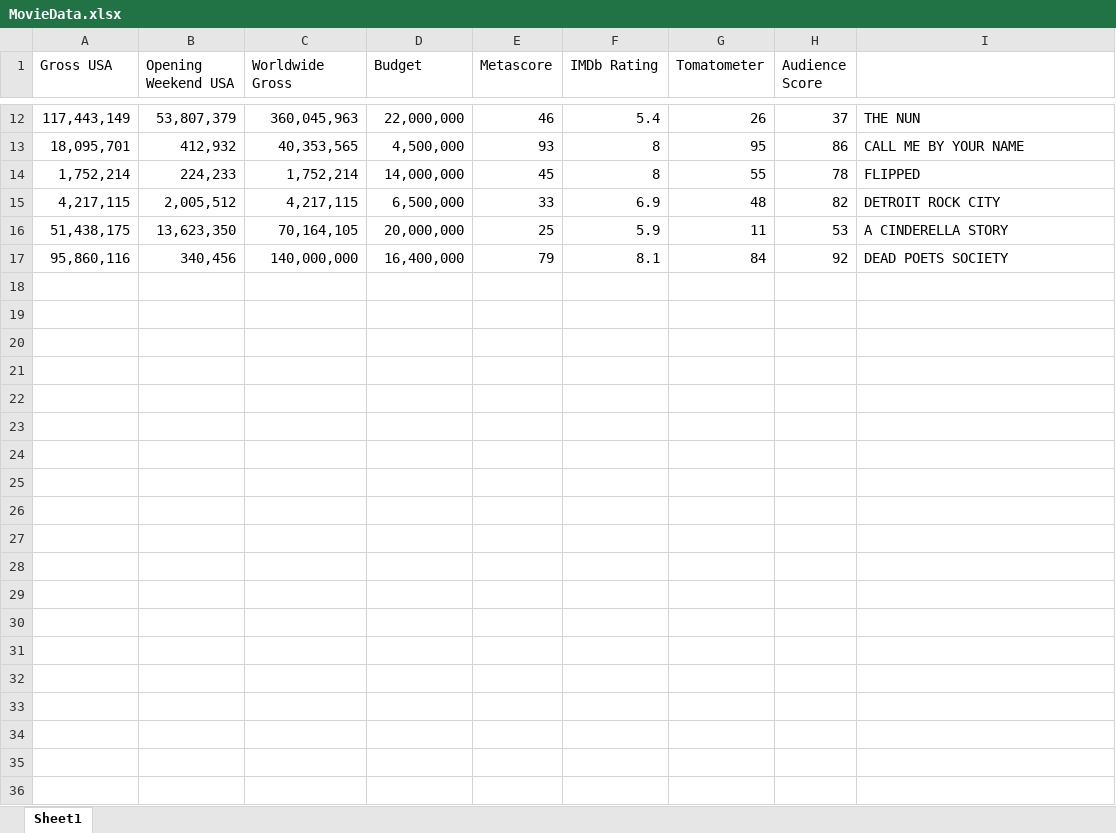
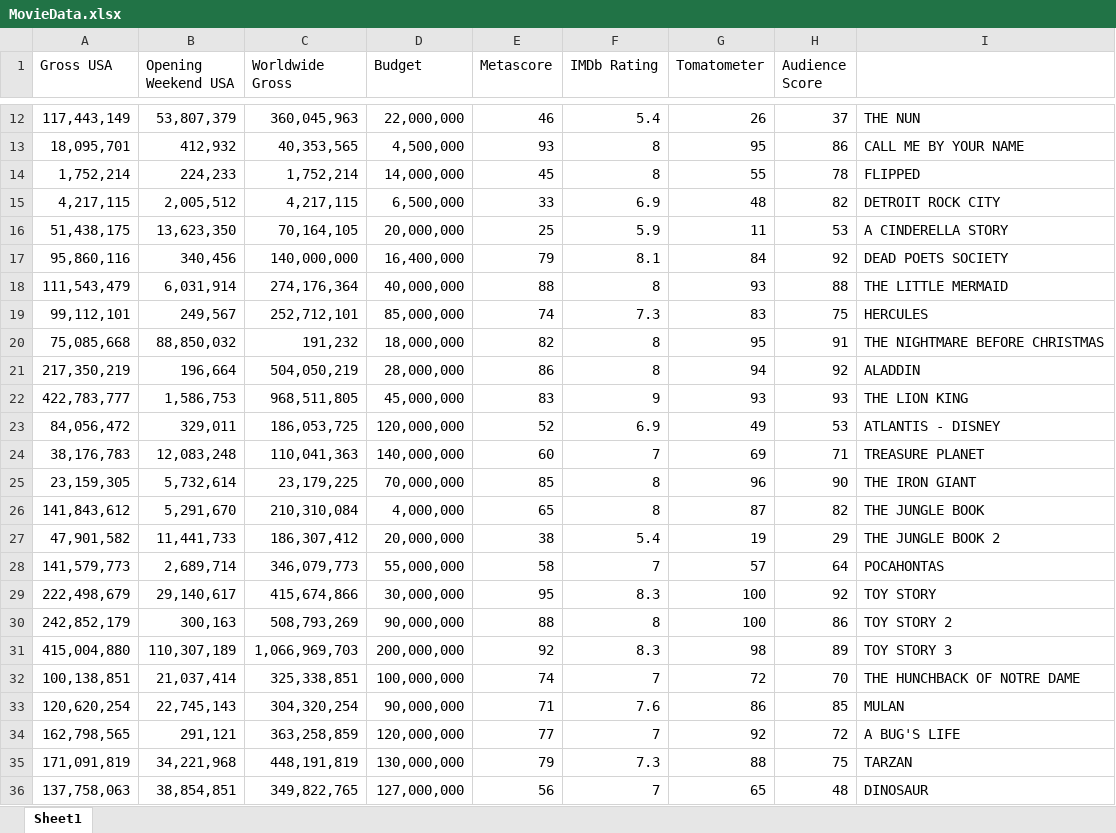
Before and after one commit to JMartinez0404/MachineLearningProject, an Excel workbook: MovieData.xlsx, sheet Sheet1, drawn as a sheet; only a part is shown, gaps mark what is left out; values as stored, in another font and other column widths than the file's, no borders; the diff covers the shown part only; the diff names each change by its address in the sheet, - before the commit and + after, or states it on an @@ line.

Commit message:
here is the updated movie data.
sorry i could only add 30. I am really tired after work and feel myself falling asleep

```diff
--- a/MovieData.xlsx (sheet Sheet1)
+++ b/MovieData.xlsx (sheet Sheet1)
+row 18: 111,543,479 | 6,031,914 | 274,176,364 | 40,000,000 | 88 | 8 | 93 | 88 | THE LITTLE MERMAID
+row 19: 99,112,101 | 249,567 | 252,712,101 | 85,000,000 | 74 | 7.3 | 83 | 75 | HERCULES
+row 20: 75,085,668 | 88,850,032 | 191,232 | 18,000,000 | 82 | 8 | 95 | 91 | THE NIGHTMARE BEFORE CHRISTMAS
+row 21: 217,350,219 | 196,664 | 504,050,219 | 28,000,000 | 86 | 8 | 94 | 92 | ALADDIN
+row 22: 422,783,777 | 1,586,753 | 968,511,805 | 45,000,000 | 83 | 9 | 93 | 93 | THE LION KING
+row 23: 84,056,472 | 329,011 | 186,053,725 | 120,000,000 | 52 | 6.9 | 49 | 53 | ATLANTIS - DISNEY
+row 24: 38,176,783 | 12,083,248 | 110,041,363 | 140,000,000 | 60 | 7 | 69 | 71 | TREASURE PLANET
+row 25: 23,159,305 | 5,732,614 | 23,179,225 | 70,000,000 | 85 | 8 | 96 | 90 | THE IRON GIANT
+row 26: 141,843,612 | 5,291,670 | 210,310,084 | 4,000,000 | 65 | 8 | 87 | 82 | THE JUNGLE BOOK
+row 27: 47,901,582 | 11,441,733 | 186,307,412 | 20,000,000 | 38 | 5.4 | 19 | 29 | THE JUNGLE BOOK 2
+row 28: 141,579,773 | 2,689,714 | 346,079,773 | 55,000,000 | 58 | 7 | 57 | 64 | POCAHONTAS
+row 29: 222,498,679 | 29,140,617 | 415,674,866 | 30,000,000 | 95 | 8.3 | 100 | 92 | TOY STORY
+row 30: 242,852,179 | 300,163 | 508,793,269 | 90,000,000 | 88 | 8 | 100 | 86 | TOY STORY 2
+row 31: 415,004,880 | 110,307,189 | 1,066,969,703 | 200,000,000 | 92 | 8.3 | 98 | 89 | TOY STORY 3
+row 32: 100,138,851 | 21,037,414 | 325,338,851 | 100,000,000 | 74 | 7 | 72 | 70 | THE HUNCHBACK OF NOTRE DAME
+row 33: 120,620,254 | 22,745,143 | 304,320,254 | 90,000,000 | 71 | 7.6 | 86 | 85 | MULAN
+row 34: 162,798,565 | 291,121 | 363,258,859 | 120,000,000 | 77 | 7 | 92 | 72 | A BUG'S LIFE
+row 35: 171,091,819 | 34,221,968 | 448,191,819 | 130,000,000 | 79 | 7.3 | 88 | 75 | TARZAN
+row 36: 137,758,063 | 38,854,851 | 349,822,765 | 127,000,000 | 56 | 7 | 65 | 48 | DINOSAUR
```
Also changed, not shown: 11 added rows elsewhere in this sheet.
